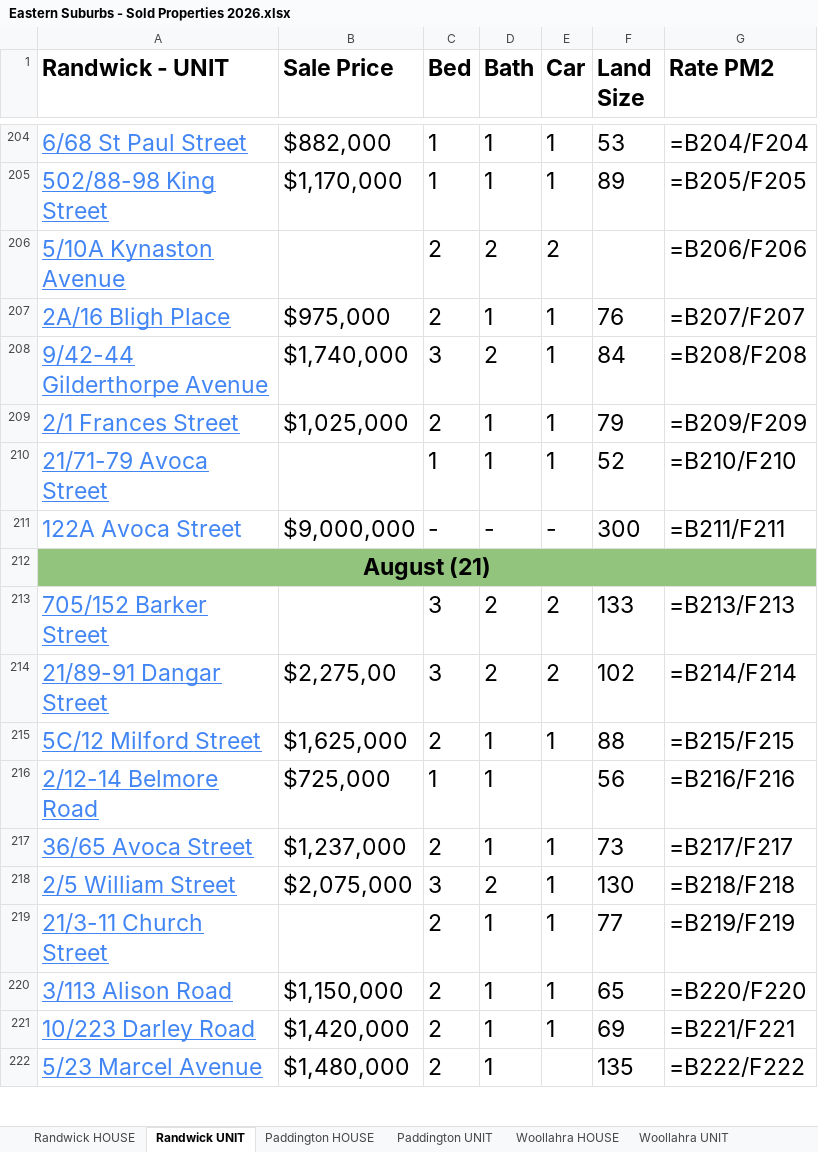
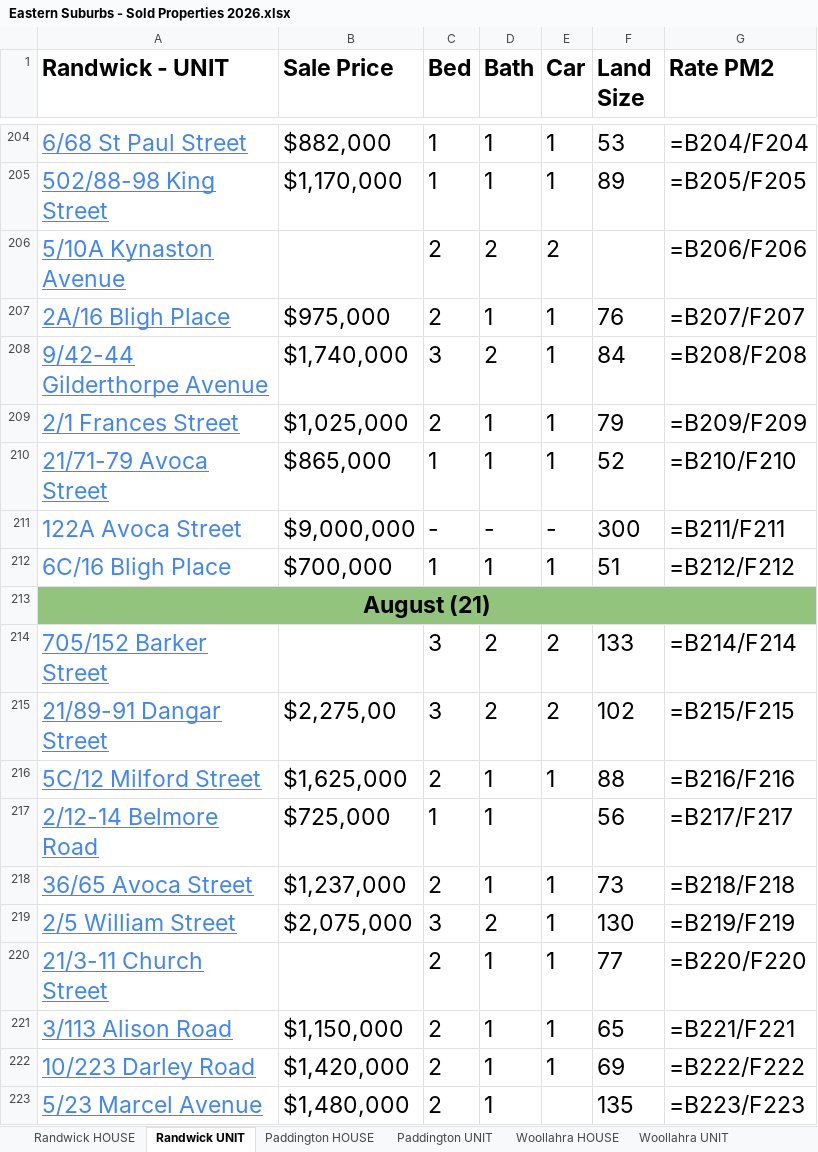
Before and after one commit to JJaykayy/Eastern-Suburbs---Sold-Properties-2026, an Excel workbook: Eastern Suburbs - Sold Properties 2026.xlsx, sheet Randwick UNIT, drawn as a sheet; only a part is shown, gaps mark what is left out; values as stored, in another font and other column widths than the file's, no borders; formulas without a stored value are shown as written; addresses are those after the commit; the diff covers the shown part only; the diff names each change by its address in the sheet, - before the commit and + after, or states it on an @@ line.

```diff
--- a/Eastern Suburbs - Sold Properties 2026.xlsx (sheet Randwick UNIT)
+++ b/Eastern Suburbs - Sold Properties 2026.xlsx (sheet Randwick UNIT)
-B210 (Sale Price): (empty)
+B210 (Sale Price): $865,000
+row 212: 6C/16 Bligh Place | $700,000 | 1 | 1 | 1 | 51 | =B212/F212
-G214 (Rate PM2): =B213/F213
+G214 (Rate PM2): =B214/F214
-G215 (Rate PM2): =B214/F214
+G215 (Rate PM2): =B215/F215
-G216 (Rate PM2): =B215/F215
+G216 (Rate PM2): =B216/F216
-G217 (Rate PM2): =B216/F216
+G217 (Rate PM2): =B217/F217
-G218 (Rate PM2): =B217/F217
+G218 (Rate PM2): =B218/F218
-G219 (Rate PM2): =B218/F218
+G219 (Rate PM2): =B219/F219
-G220 (Rate PM2): =B219/F219
+G220 (Rate PM2): =B220/F220
-G221 (Rate PM2): =B220/F220
+G221 (Rate PM2): =B221/F221
-G222 (Rate PM2): =B221/F221
+G222 (Rate PM2): =B222/F222
-G223 (Rate PM2): =B222/F222
+G223 (Rate PM2): =B223/F223
```
Also changed, not shown: 10 added rows, 1 removed row and 6 edited cells elsewhere in this sheet, sheet Waterloo UNIT, sheet Bondi UNIT, sheet Zetland UNIT, sheet Potts Point UNIT, sheet Maroubra UNIT, sheet Maroubra - HOUSE, 12 more sheets, 4 other files.
